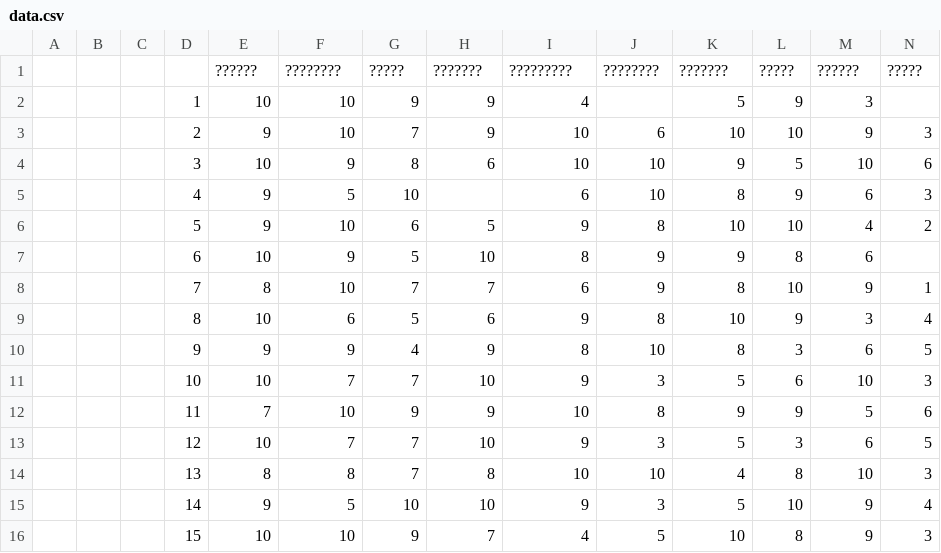
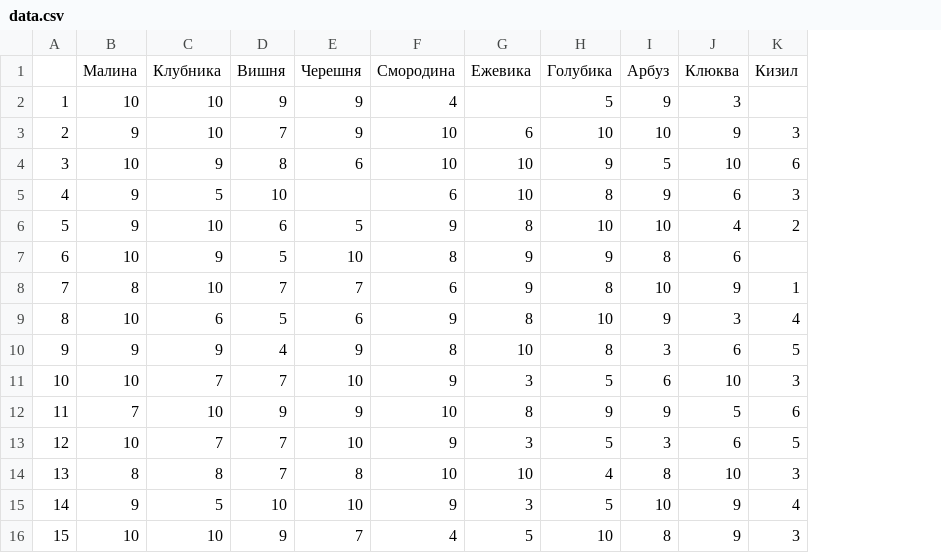
Before and after one commit to eritainn7/big-data, a CSV file: lab2/data.csv, drawn as a sheet; removed rows and columns are numbered as before the commit, all else as after; the diff names each change by its address in the sheet, - before the commit and + after, or states it on an @@ line.

Commit message:
fix: rewrite data.csv

```diff
--- a/lab2/data.csv
+++ b/lab2/data.csv
-column A, empty
-column B, empty
-column C, empty
-row 1:  |  |  |  | ?????? | ???????? | ????? | ??????? | ????????? | ???????? | ??????? | ????? | ?????? | ?????
+row 1:  | Малина | Клубника | Вишня | Черешня | Смородина | Ежевика | Голубика | Арбуз | Клюква | Кизил
```
